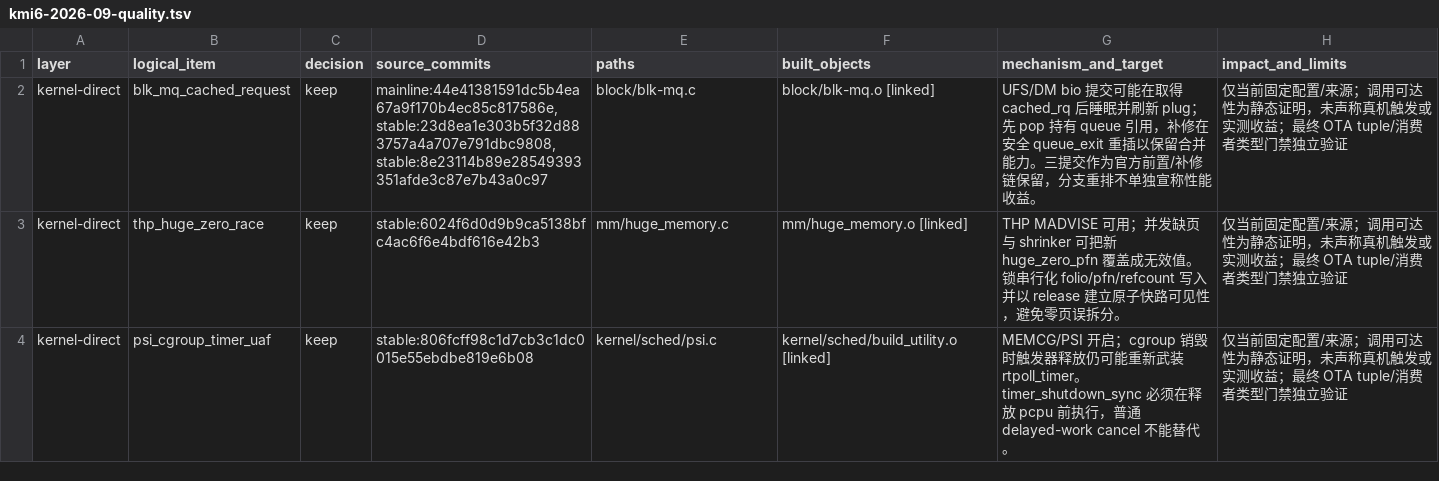
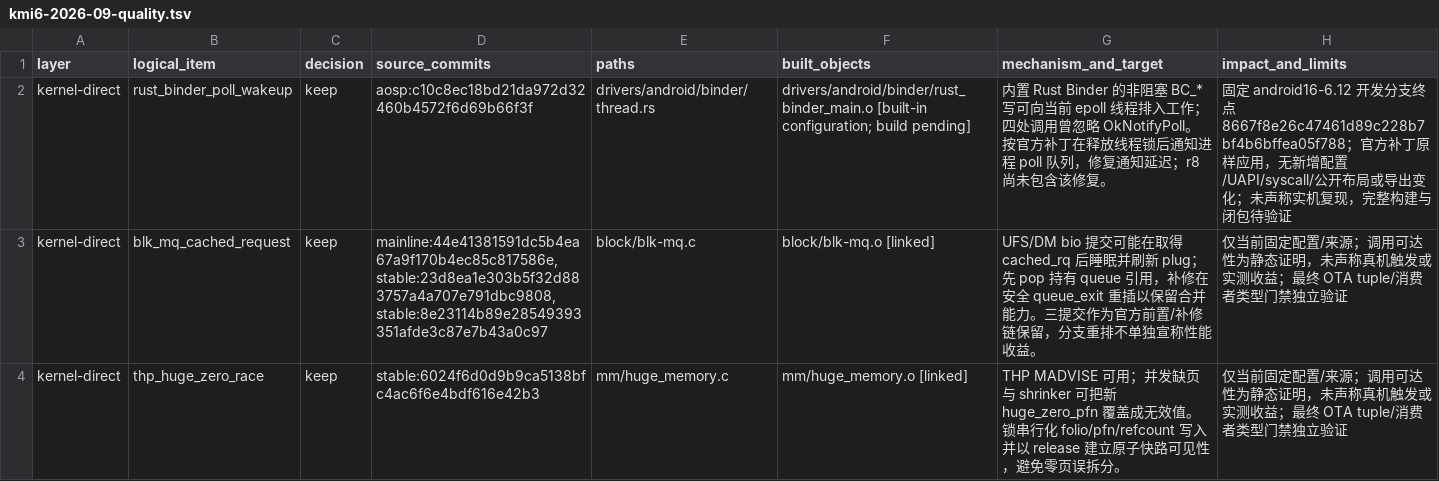
Before and after one commit to LunaKernel/LunaKernel_xiaomi_sm8850, a TSV file: patches/backports/kmi6-2026-09-quality.tsv, drawn as a sheet; only a part is shown; the shorter side is filled out with more unchanged rows.

Commit message:
fix: 回移 Rust Binder 自排工作唤醒 epoll 修复
原样回移 AOSP android16-6.12 的 c10c8ec18bd21da972d32460b4572f6d69b66f3f，来源终点固定为 8667f8e26c47461d89c228b7bf4b6bffea05f788；r8 尚未吸收。

处理四处被忽略的 OkNotifyPoll，在线程锁释放后通知进程 poll 队列，修复非阻塞 BC_* 自排工作通知延迟。仅修改私有 Rust 方法，不改变配置、UAPI、syscall、公开布局或导出。

官方来源、独立清单身份、顺序应用与源码 patch-id 校验通过；脚本语法与 diff 检查通过，完整构建及实机行为尚待验证。

```diff
--- a/patches/backports/kmi6-2026-09-quality.tsv
+++ b/patches/backports/kmi6-2026-09-quality.tsv
@@ -1,2 +1,3 @@
 layer	logical_item	decision	source_commits	paths	built_objects	mechanism_and_target	impact_and_limits
+kernel-direct	rust_binder_poll_wakeup	keep	aosp:c10c8ec18bd21da972d32460b4572f6d69b66f3f	drivers/android/binder/thread.rs	drivers/android/binder/rust_binder_main.o [built-in configuration; build pending]	内置 Rust Binder 的非阻塞 BC_* 写可向当前 epoll 线程排入工作；四处调用曾忽略 OkNotifyPoll。按官方补丁在释放线程锁后通知进程 poll 队列，修复通知延迟；r8 尚未包含该修复。	固定 android16-6.12 开发分支终点 8667f8e26c47461d89c228b7bf4b6bffea05f788；官方补丁原样应用，无新增配置/UAPI/syscall/公开布局或导出变化；未声称实机复现，完整构建与闭包待验证
 kernel-direct	blk_mq_cached_request	keep	mainline:44e41381591dc5b4ea67a9f170b4ec85c817586e,stable:23d8ea1e303b5f32d883757a4a707e791dbc9808,stable:8e23114b89e28549393351afde3c87e7b43a0c97	block/blk-mq.c	block/blk-mq.o [linked]	UFS/DM bio 提交可能在取得 cached_rq 后睡眠并刷新 plug；先 pop 持有 queue 引用，补修在安全 queue_exit 重插以保留合并能力。三提交作为官方前置/补修链保留，分支重排不单独宣称性能收益。	仅当前固定配置/来源；调用可达性为静态证明，未声称真机触发或实测收益；最终 OTA tuple/消费者类型门禁独立验证
```
Also changed, not shown: 3 other files.
